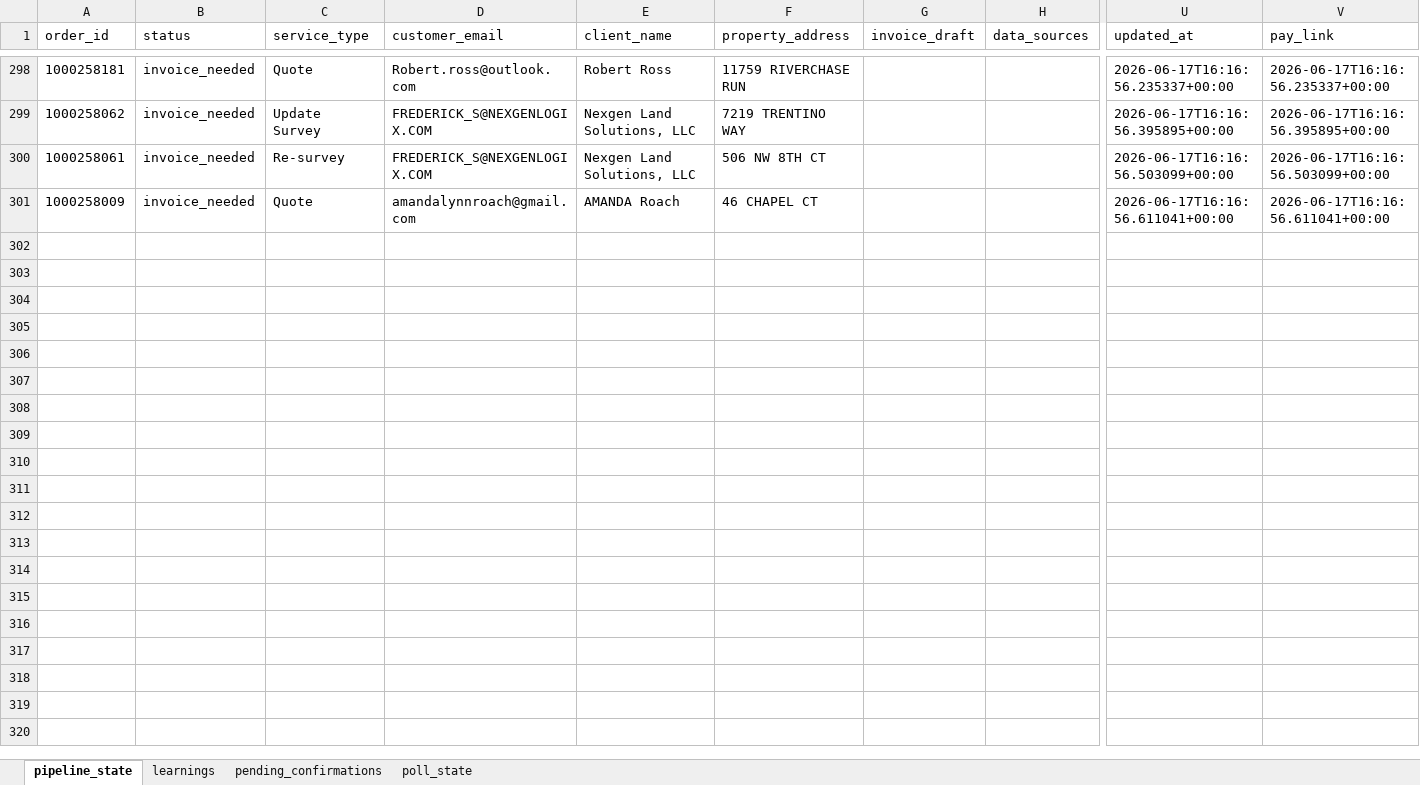
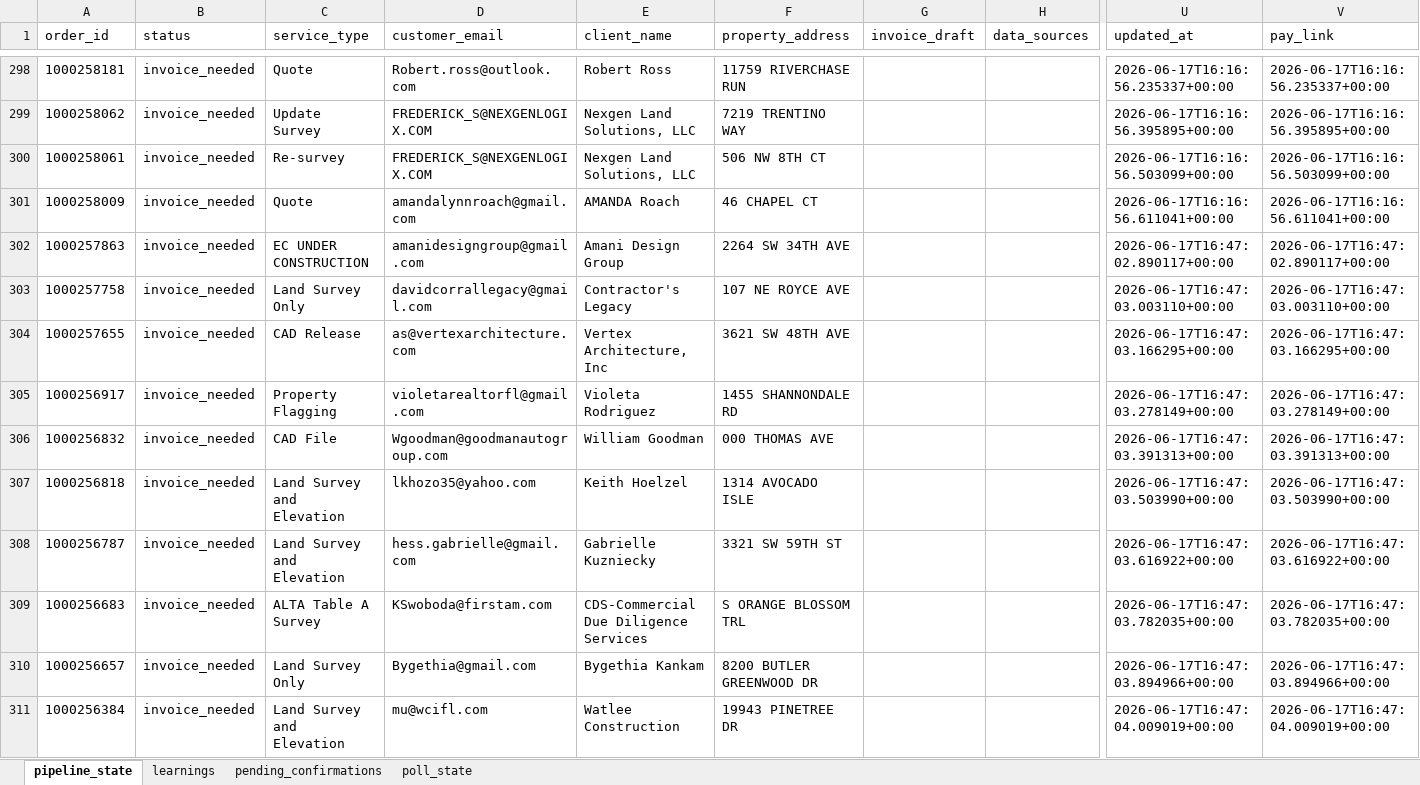
Before and after one commit to Nexgen-AI-Agents/FTF--Survey-Invoicing-Billing-Delivery-E2E-, an Excel workbook: data/invoice_pipeline_state.xlsx, sheet pipeline_state, drawn as a sheet; only a part is shown, gaps mark what is left out; values as stored, in another font and other column widths than the file's, no borders; rows hold the shown columns only; the diff covers the shown part only; the diff names each change by its address in the sheet, - before the commit and + after, or states it on an @@ line.

```diff
--- a/data/invoice_pipeline_state.xlsx (sheet pipeline_state)
+++ b/data/invoice_pipeline_state.xlsx (sheet pipeline_state)
+row 302: 1000257863 | invoice_needed | EC UNDER CONSTRUCTION | amanidesigngroup@gmail.com | Amani Design Group | 2264 SW 34TH AVE |  |  | 2026-06-17T16:47:02.890117+00:00 | 2026-06-17T16:47:02.890117+00:00
+row 303: 1000257758 | invoice_needed | Land Survey Only | davidcorrallegacy@gmail.com | Contractor's Legacy | 107 NE ROYCE AVE |  |  | 2026-06-17T16:47:03.003110+00:00 | 2026-06-17T16:47:03.003110+00:00
+row 304: 1000257655 | invoice_needed | CAD Release | as@vertexarchitecture.com | Vertex Architecture, Inc | 3621 SW 48TH AVE |  |  | 2026-06-17T16:47:03.166295+00:00 | 2026-06-17T16:47:03.166295+00:00
+row 305: 1000256917 | invoice_needed | Property Flagging | violetarealtorfl@gmail.com | Violeta Rodriguez | 1455 SHANNONDALE RD |  |  | 2026-06-17T16:47:03.278149+00:00 | 2026-06-17T16:47:03.278149+00:00
+row 306: 1000256832 | invoice_needed | CAD File | Wgoodman@goodmanautogroup.com | William Goodman | 000 THOMAS AVE |  |  | 2026-06-17T16:47:03.391313+00:00 | 2026-06-17T16:47:03.391313+00:00
+row 307: 1000256818 | invoice_needed | Land Survey and Elevation | lkhozo35@yahoo.com | Keith Hoelzel | 1314 AVOCADO ISLE |  |  | 2026-06-17T16:47:03.503990+00:00 | 2026-06-17T16:47:03.503990+00:00
+row 308: 1000256787 | invoice_needed | Land Survey and Elevation | hess.gabrielle@gmail.com | Gabrielle Kuzniecky | 3321 SW 59TH ST |  |  | 2026-06-17T16:47:03.616922+00:00 | 2026-06-17T16:47:03.616922+00:00
+row 309: 1000256683 | invoice_needed | ALTA Table A Survey | KSwoboda@firstam.com | CDS-Commercial Due Diligence Services | S ORANGE BLOSSOM TRL |  |  | 2026-06-17T16:47:03.782035+00:00 | 2026-06-17T16:47:03.782035+00:00
+row 310: 1000256657 | invoice_needed | Land Survey Only | Bygethia@gmail.com | Bygethia Kankam | 8200 BUTLER GREENWOOD DR |  |  | 2026-06-17T16:47:03.894966+00:00 | 2026-06-17T16:47:03.894966+00:00
+row 311: 1000256384 | invoice_needed | Land Survey and Elevation | mu@wcifl.com | Watlee Construction | 19943 PINETREE DR |  |  | 2026-06-17T16:47:04.009019+00:00 | 2026-06-17T16:47:04.009019+00:00
```
Also changed, not shown: 49 added rows and 116 edited cells elsewhere in this sheet, 2 other files.
